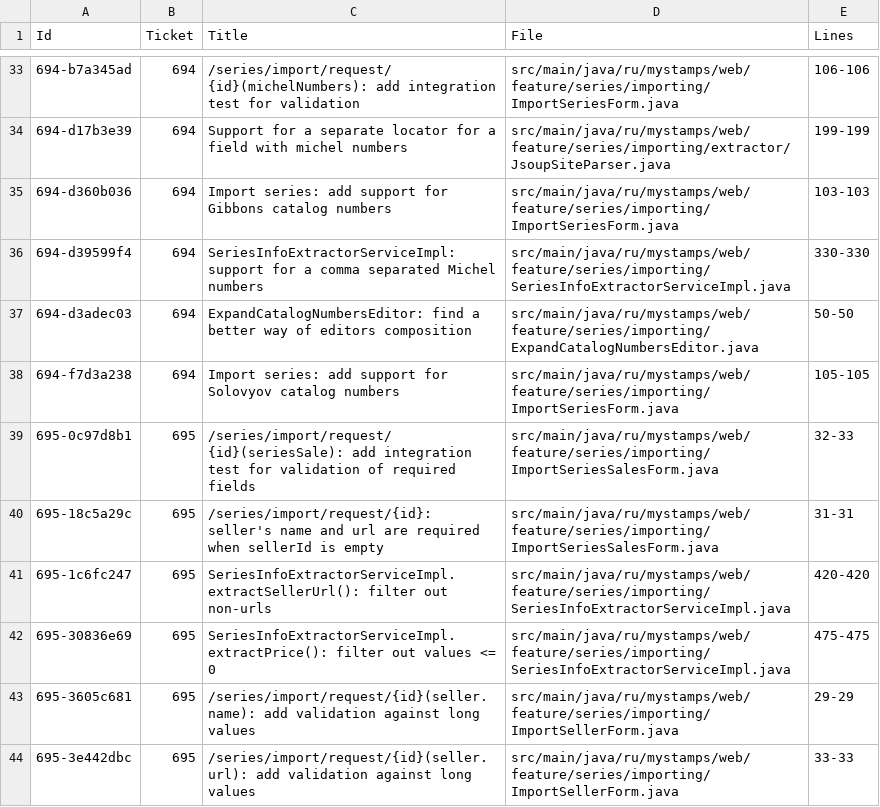
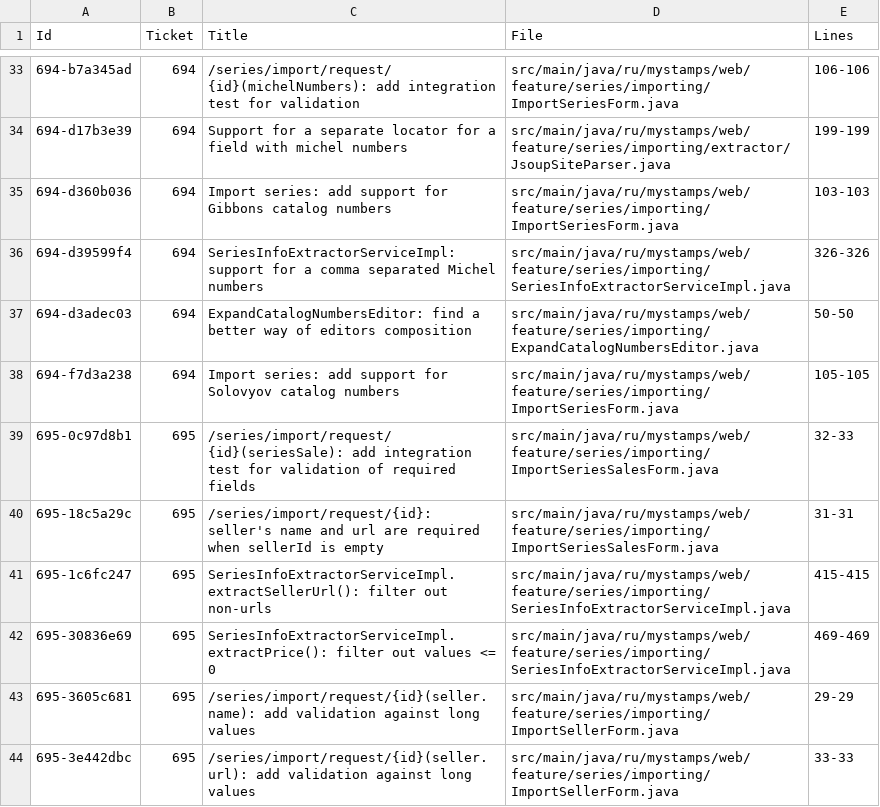
Before and after one commit to php-coder/mystamps, a TSV file: todos-in-code.tsv, drawn as a sheet; only a part is shown, gaps mark what is left out; the diff covers the shown part only.

```diff
--- a/todos-in-code.tsv
+++ b/todos-in-code.tsv
@@ -35,3 +35,3 @@ Id	Ticket	"Title"	File	Lines
 694-d360b036	694	"Import series: add support for Gibbons catalog numbers"	src/main/java/ru/mystamps/web/feature/series/importing/ImportSeriesForm.java	103-103
-694-d39599f4	694	"SeriesInfoExtractorServiceImpl: support for a comma separated Michel numbers"	src/main/java/ru/mystamps/web/feature/series/importing/SeriesInfoExtractorServiceImpl.java	330-330
+694-d39599f4	694	"SeriesInfoExtractorServiceImpl: support for a comma separated Michel numbers"	src/main/java/ru/mystamps/web/feature/series/importing/SeriesInfoExtractorServiceImpl.java	326-326
 694-d3adec03	694	"ExpandCatalogNumbersEditor: find a better way of editors composition"	src/main/java/ru/mystamps/web/feature/series/importing/ExpandCatalogNumbersEditor.java	50-50
@@ -40,4 +40,4 @@ Id	Ticket	"Title"	File	Lines
 695-18c5a29c	695	"/series/import/request/{id}: seller's name and url are required when sellerId is empty"	src/main/java/ru/mystamps/web/feature/series/importing/ImportSeriesSalesForm.java	31-31
-695-1c6fc247	695	"SeriesInfoExtractorServiceImpl.extractSellerUrl(): filter out non-urls"	src/main/java/ru/mystamps/web/feature/series/importing/SeriesInfoExtractorServiceImpl.java	420-420
-695-30836e69	695	"SeriesInfoExtractorServiceImpl.extractPrice(): filter out values <= 0"	src/main/java/ru/mystamps/web/feature/series/importing/SeriesInfoExtractorServiceImpl.java	475-475
+695-1c6fc247	695	"SeriesInfoExtractorServiceImpl.extractSellerUrl(): filter out non-urls"	src/main/java/ru/mystamps/web/feature/series/importing/SeriesInfoExtractorServiceImpl.java	415-415
+695-30836e69	695	"SeriesInfoExtractorServiceImpl.extractPrice(): filter out values <= 0"	src/main/java/ru/mystamps/web/feature/series/importing/SeriesInfoExtractorServiceImpl.java	469-469
 695-3605c681	695	"/series/import/request/{id}(seller.name): add validation against long values"	src/main/java/ru/mystamps/web/feature/series/importing/ImportSellerForm.java	29-29
```
Also changed, not shown: 49 edited cells elsewhere in this file, 1 other file.
